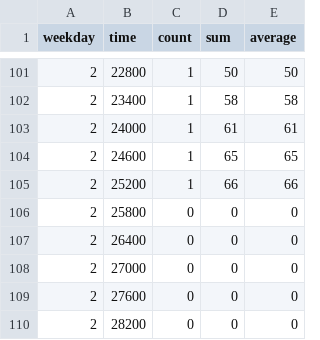
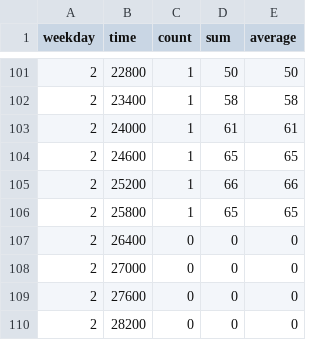
Before and after one commit to thhuang/dasc-stats, a CSV file: data.csv, drawn as a sheet; only a part is shown, gaps mark what is left out.

Commit message:
update stats

```diff
--- a/data.csv
+++ b/data.csv
@@ -105,3 +105,3 @@ weekday,time,count,sum,average
 2,25200,1,66,66
-2,25800,0,0,0
+2,25800,1,65,65
 2,26400,0,0,0
```
